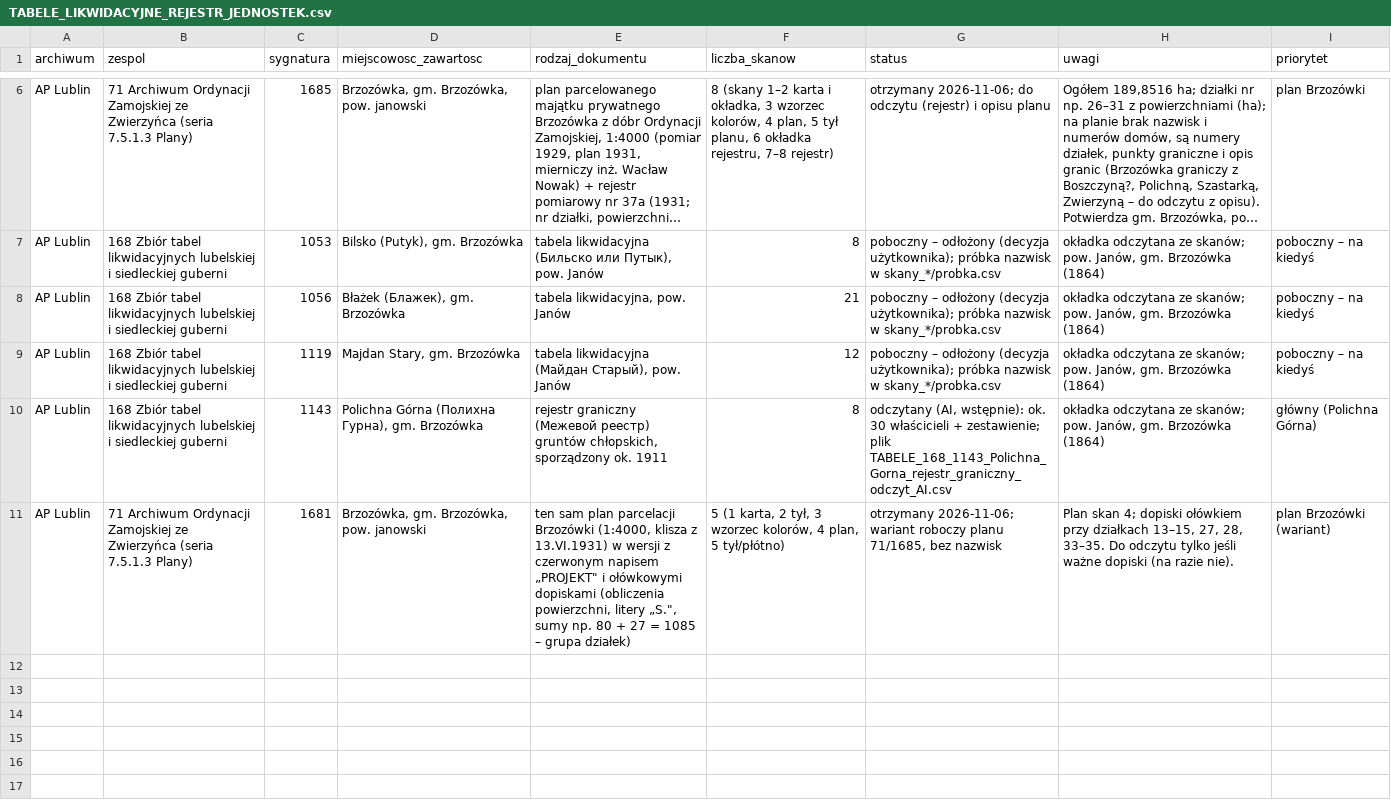
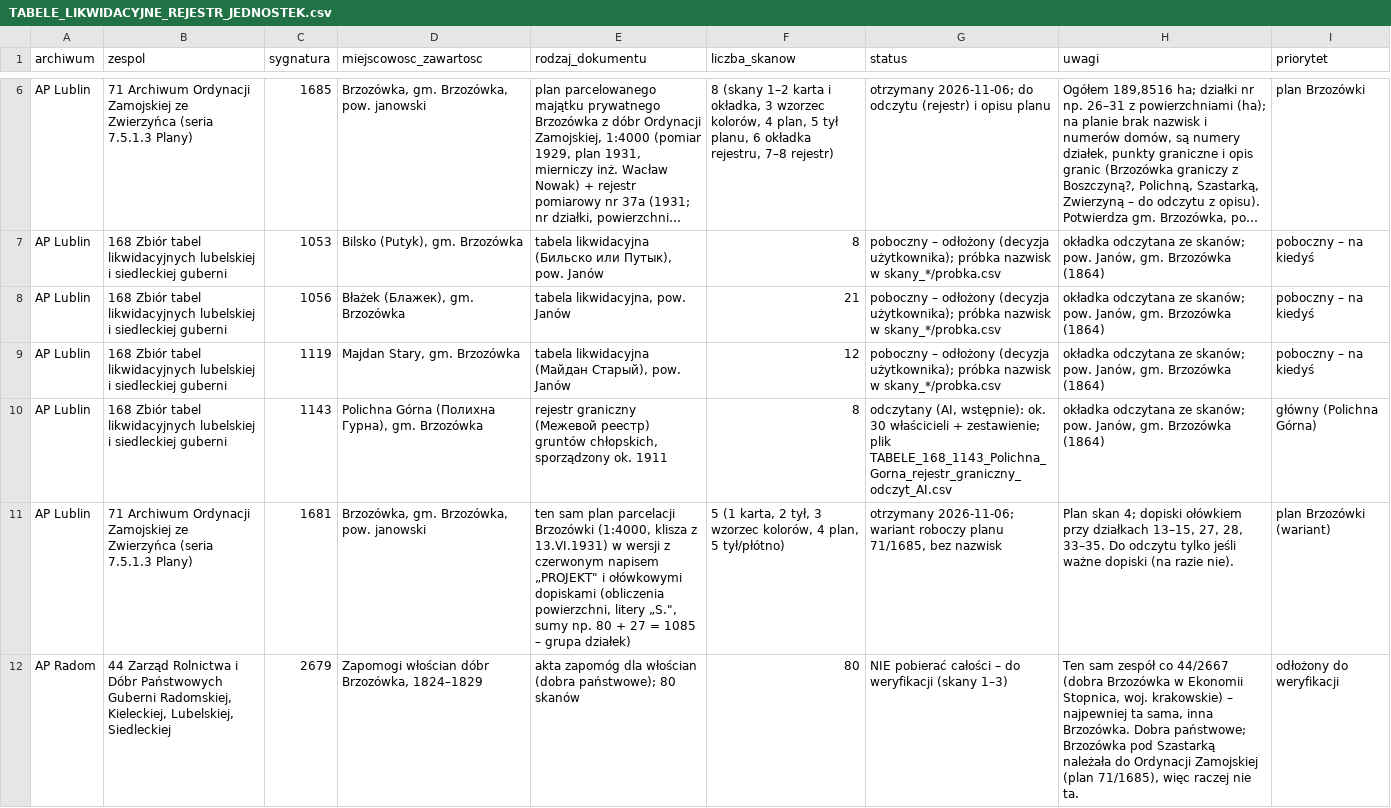
Before and after one commit to toxiconus/genealog-indexer-v7.1, a CSV file: public/konsolidacja/haiku/TABELE_LIKWIDACYJNE_REJESTR_JEDNOSTEK.csv, drawn as a sheet; only a part is shown, gaps mark what is left out; long unchanged cells end in …; the diff names each change by its address in the sheet, - before the commit and + after, or states it on an @@ line.

```diff
--- a/public/konsolidacja/haiku/TABELE_LIKWIDACYJNE_REJESTR_JEDNOSTEK.csv
+++ b/public/konsolidacja/haiku/TABELE_LIKWIDACYJNE_REJESTR_JEDNOSTEK.csv
+row 12: AP Radom | 44 Zarząd Rolnictwa i Dóbr Państwowych Guberni Radomskiej, Kieleckiej, Lubelskiej, Siedleckiej | 2679 | Zapomogi włościan dóbr Brzozówka, 1824–1829 | akta zapomóg dla włościan (dobra państwowe); 80 skanów | 80 | NIE pobierać całości – do weryfikacji (skany 1–3) | Ten sam zespół co 44/2667 (dobra Brzozówka w Ekonomii Stopnica, woj. krakowskie) – najpewniej ta sama, inna Brzozówka. Dobra państwowe; Brzozówka pod Szastarką należała do Ordynacji Zamojskiej (plan 71/1685), więc raczej nie ta. | odłożony do weryfikacji
```
